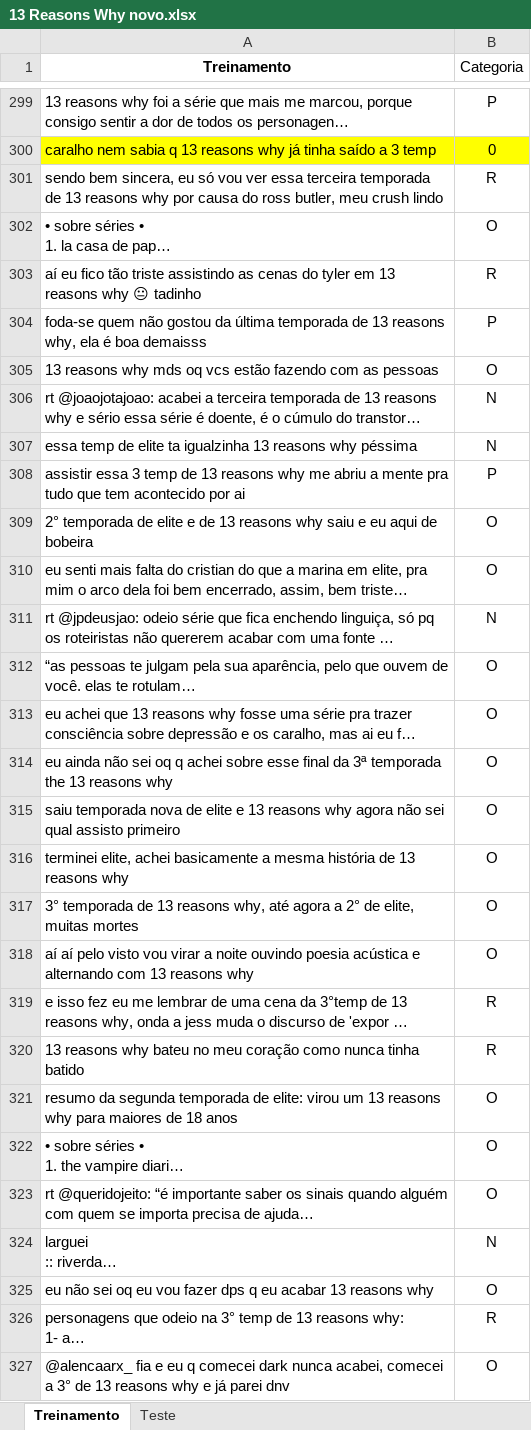
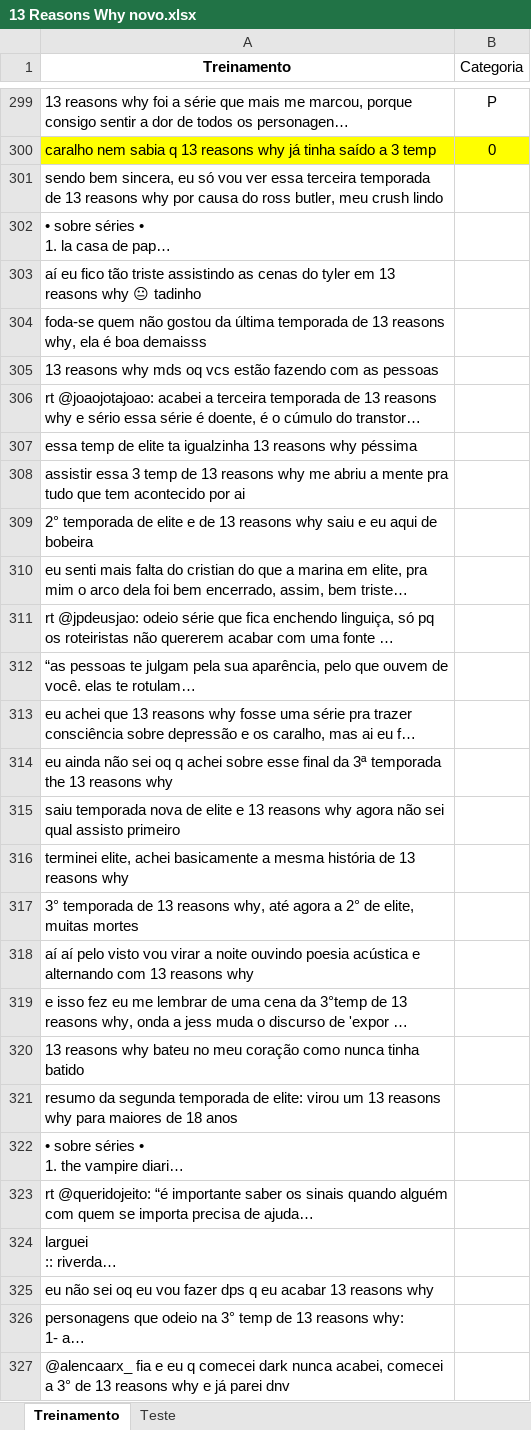
Before and after one commit to sophiaks/Naive-Bayes-Classifier, an Excel workbook: 13 Reasons Why novo.xlsx, sheet Treinamento, drawn as a sheet; only a part is shown, gaps mark what is left out; long unchanged cells end in …; values as stored, in another font and other column widths than the file's, no borders; the diff covers the shown part only; the diff names each change by its address in the sheet, - before the commit and + after, or states it on an @@ line.

```diff
--- a/13 Reasons Why novo.xlsx (sheet Treinamento)
+++ b/13 Reasons Why novo.xlsx (sheet Treinamento)
-B301 (Categoria): R
+B301 (Categoria): (empty)
-B302 (Categoria): O
+B302 (Categoria): (empty)
-B303 (Categoria): R
+B303 (Categoria): (empty)
-B304 (Categoria): P
+B304 (Categoria): (empty)
-B305 (Categoria): O
+B305 (Categoria): (empty)
-B306:B307 (Categoria): N
+B306:B307 (Categoria): (empty)
-B308 (Categoria): P
+B308 (Categoria): (empty)
-B309:B310 (Categoria): O
+B309:B310 (Categoria): (empty)
-B311 (Categoria): N
+B311 (Categoria): (empty)
-B312:B318 (Categoria): O
+B312:B318 (Categoria): (empty)
-B319:B320 (Categoria): R
+B319:B320 (Categoria): (empty)
-B321:B323 (Categoria): O
+B321:B323 (Categoria): (empty)
-B324 (Categoria): N
+B324 (Categoria): (empty)
-B325 (Categoria): O
+B325 (Categoria): (empty)
-B326 (Categoria): R
+B326 (Categoria): (empty)
-B327 (Categoria): O
+B327 (Categoria): (empty)
```
Also changed, not shown: 274 edited cells elsewhere in this sheet, sheet Teste, 1 other file.
